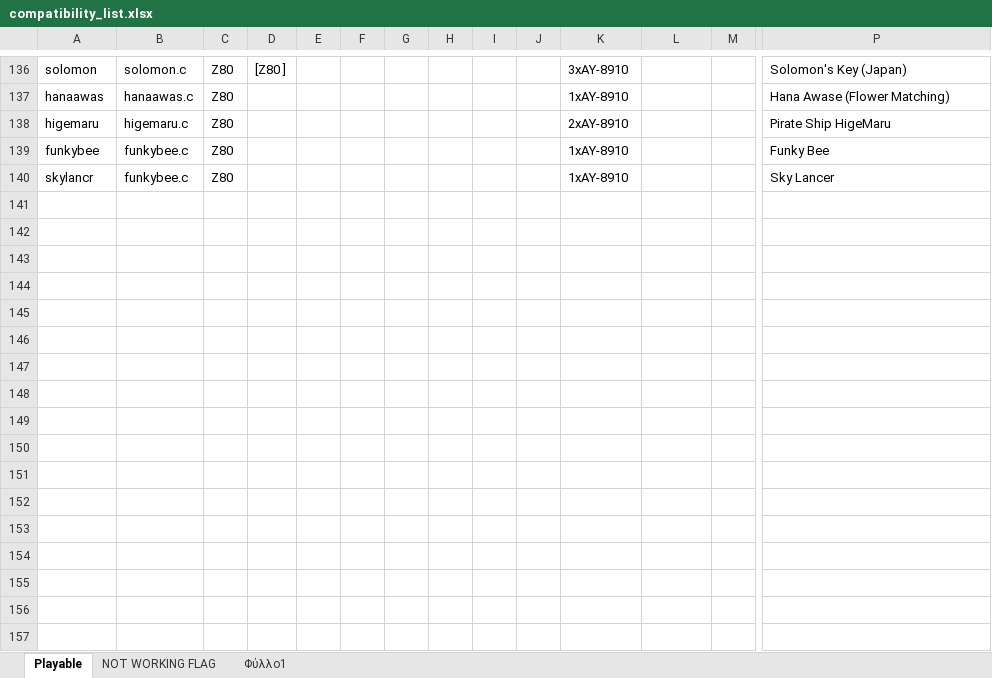
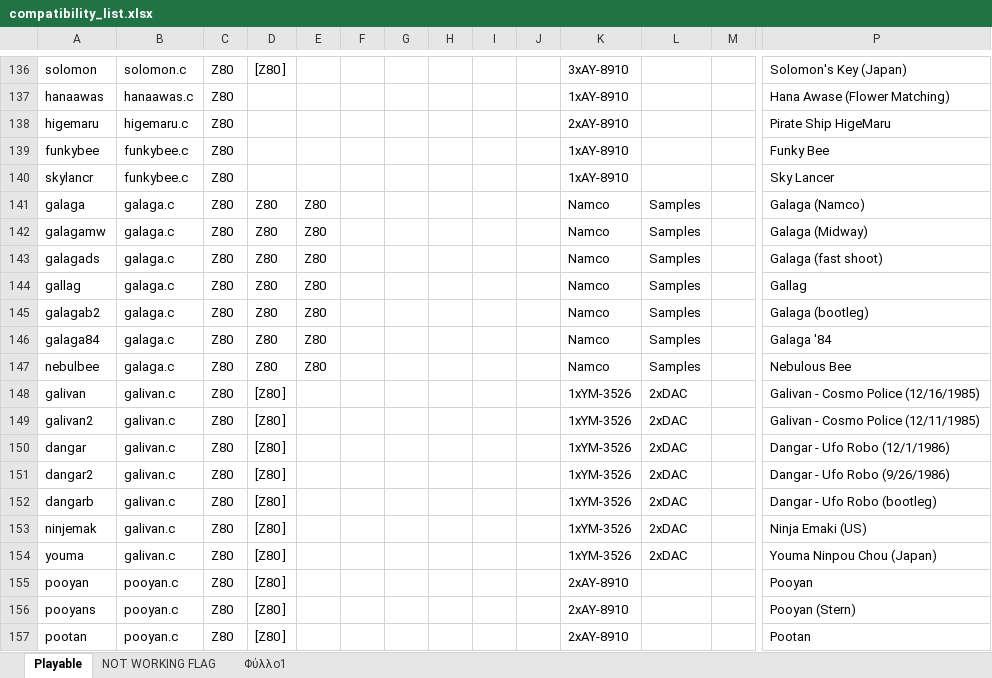
Before and after one commit to georgemoralis/arcadeflex-037b7-deprecated, an Excel workbook: compatibility_list.xlsx, sheet Playable, drawn as a sheet; only a part is shown, gaps mark what is left out; values as stored, in another font and other column widths than the file's, no borders; rows hold the shown columns only; the diff names each change by its address in the sheet, - before the commit and + after, or states it on an @@ line.

Commit message:
Added working galaga,galivan,pooyan driver

```diff
--- a/compatibility_list.xlsx (sheet Playable)
+++ b/compatibility_list.xlsx (sheet Playable)
+row 141: galaga | galaga.c | Z80 | Z80 | Z80 |  |  |  |  |  | Namco | Samples |  | Galaga (Namco)
+row 142: galagamw | galaga.c | Z80 | Z80 | Z80 |  |  |  |  |  | Namco | Samples |  | Galaga (Midway)
+row 143: galagads | galaga.c | Z80 | Z80 | Z80 |  |  |  |  |  | Namco | Samples |  | Galaga (fast shoot)
+row 144: gallag | galaga.c | Z80 | Z80 | Z80 |  |  |  |  |  | Namco | Samples |  | Gallag
+row 145: galagab2 | galaga.c | Z80 | Z80 | Z80 |  |  |  |  |  | Namco | Samples |  | Galaga (bootleg)
+row 146: galaga84 | galaga.c | Z80 | Z80 | Z80 |  |  |  |  |  | Namco | Samples |  | Galaga '84
+row 147: nebulbee | galaga.c | Z80 | Z80 | Z80 |  |  |  |  |  | Namco | Samples |  | Nebulous Bee
+row 148: galivan | galivan.c | Z80 | [Z80 ] |  |  |  |  |  |  | 1xYM-3526 | 2xDAC |  | Galivan - Cosmo Police (12/16/1985)
+row 149: galivan2 | galivan.c | Z80 | [Z80 ] |  |  |  |  |  |  | 1xYM-3526 | 2xDAC |  | Galivan - Cosmo Police (12/11/1985)
+row 150: dangar | galivan.c | Z80 | [Z80 ] |  |  |  |  |  |  | 1xYM-3526 | 2xDAC |  | Dangar - Ufo Robo (12/1/1986)
+row 151: dangar2 | galivan.c | Z80 | [Z80 ] |  |  |  |  |  |  | 1xYM-3526 | 2xDAC |  | Dangar - Ufo Robo (9/26/1986)
+row 152: dangarb | galivan.c | Z80 | [Z80 ] |  |  |  |  |  |  | 1xYM-3526 | 2xDAC |  | Dangar - Ufo Robo (bootleg)
+row 153: ninjemak | galivan.c | Z80 | [Z80 ] |  |  |  |  |  |  | 1xYM-3526 | 2xDAC |  | Ninja Emaki (US)
+row 154: youma | galivan.c | Z80 | [Z80 ] |  |  |  |  |  |  | 1xYM-3526 | 2xDAC |  | Youma Ninpou Chou (Japan)
+row 155: pooyan | pooyan.c | Z80 | [Z80 ] |  |  |  |  |  |  | 2xAY-8910 |  |  | Pooyan
+row 156: pooyans | pooyan.c | Z80 | [Z80 ] |  |  |  |  |  |  | 2xAY-8910 |  |  | Pooyan (Stern)
+row 157: pootan | pooyan.c | Z80 | [Z80 ] |  |  |  |  |  |  | 2xAY-8910 |  |  | Pootan
```
Also changed, not shown: sheet Φύλλο1, 33 other files.
